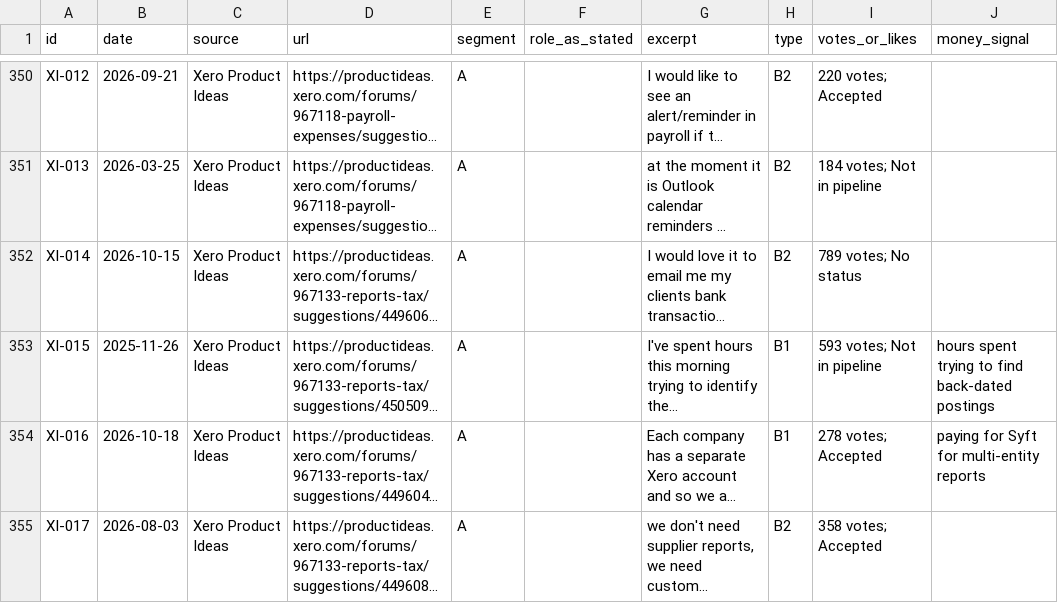
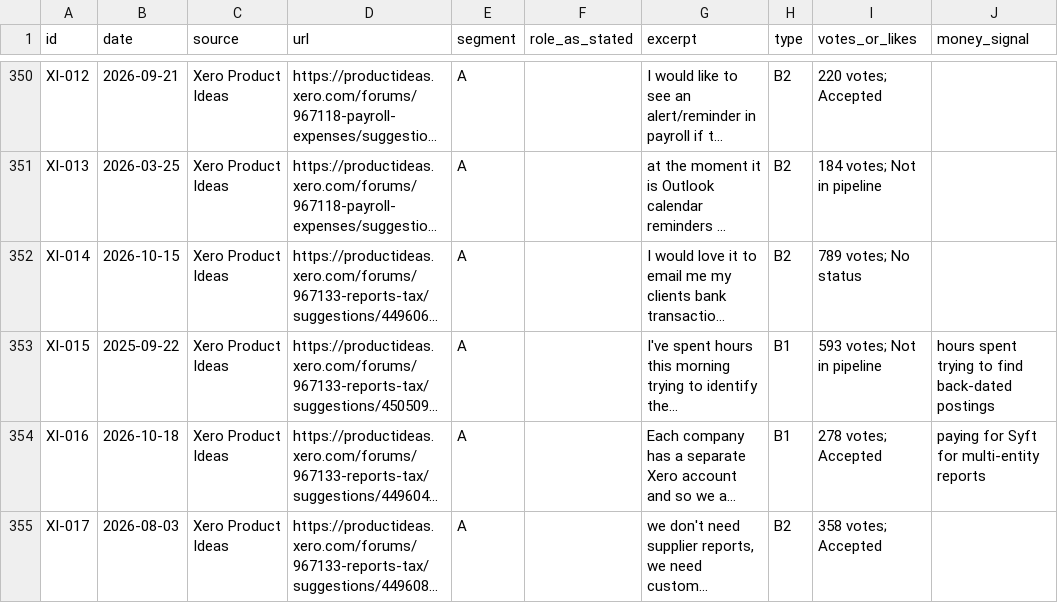
Before and after one commit to gregorykurnia/au-software-research, a CSV file: research/02-complaints.csv, drawn as a sheet; only a part is shown, gaps mark what is left out; long unchanged cells end in …; the diff names each change by its address in the sheet, - before the commit and + after, or states it on an @@ line.

```diff
--- a/research/02-complaints.csv
+++ b/research/02-complaints.csv
-B353 (date): 2025-11-26
+B353 (date): 2025-09-22
```
Also changed, not shown: research/collect/xero-ideas.csv, 2 other files.
